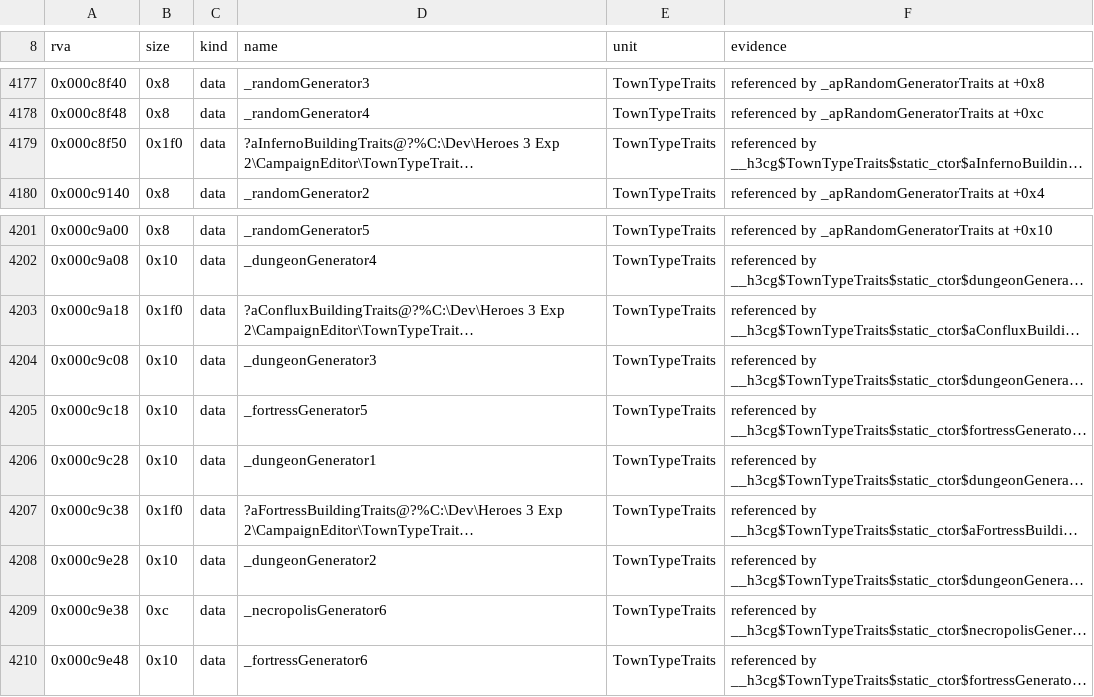
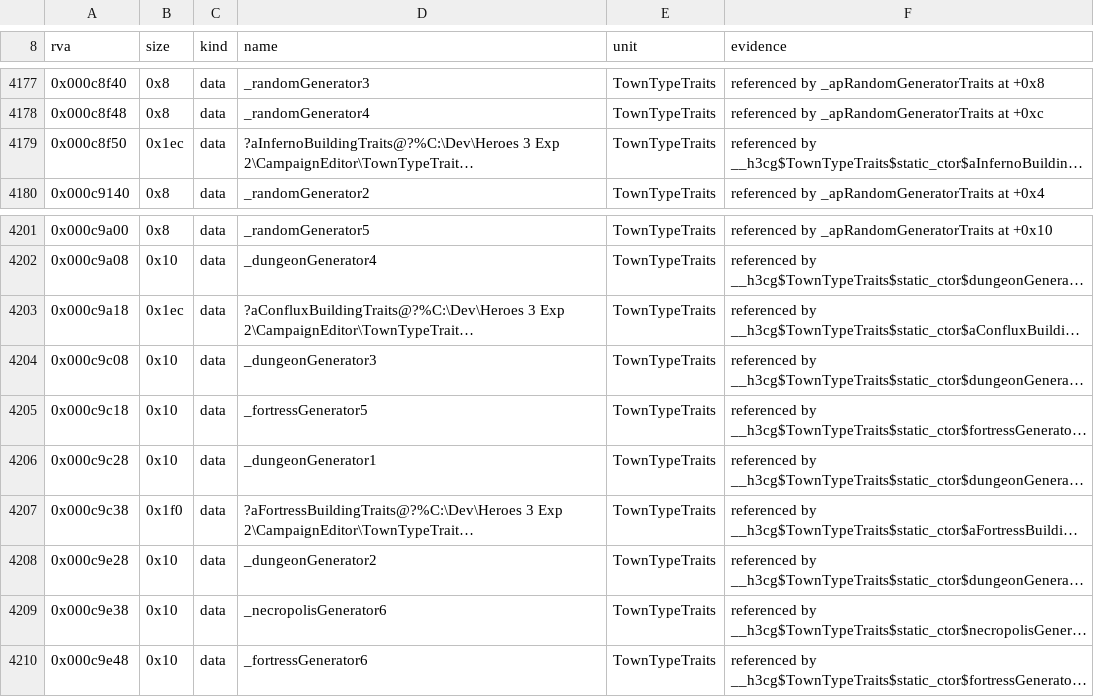
Before and after one commit to Simontwice/homm3-decomp, a TSV file: config/retail/h3ccmped/placements.tsv, drawn as a sheet; only a part is shown, gaps mark what is left out; long unchanged cells end in …; the diff names each change by its address in the sheet, - before the commit and + after, or states it on an @@ line.

Commit message:
Refresh scores and placements after the rebase

```diff
--- a/config/retail/h3ccmped/placements.tsv
+++ b/config/retail/h3ccmped/placements.tsv
-B4179 (size): 0x1f0
+B4179 (size): 0x1ec
-B4203 (size): 0x1f0
+B4203 (size): 0x1ec
-B4209 (size): 0xc
+B4209 (size): 0x10
```
Also changed, not shown: config/match_baseline.h3ccmped.tsv, config/match_baseline.tsv, 2 other files.
